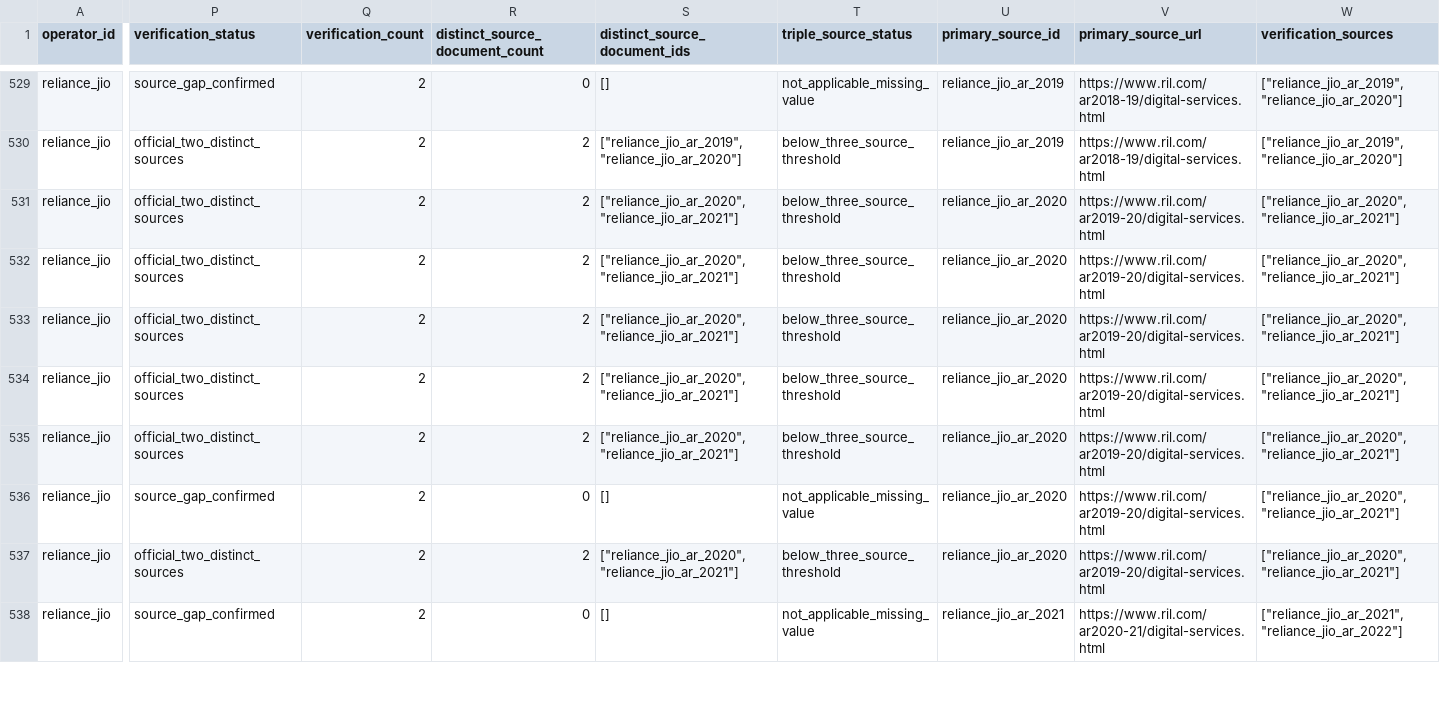
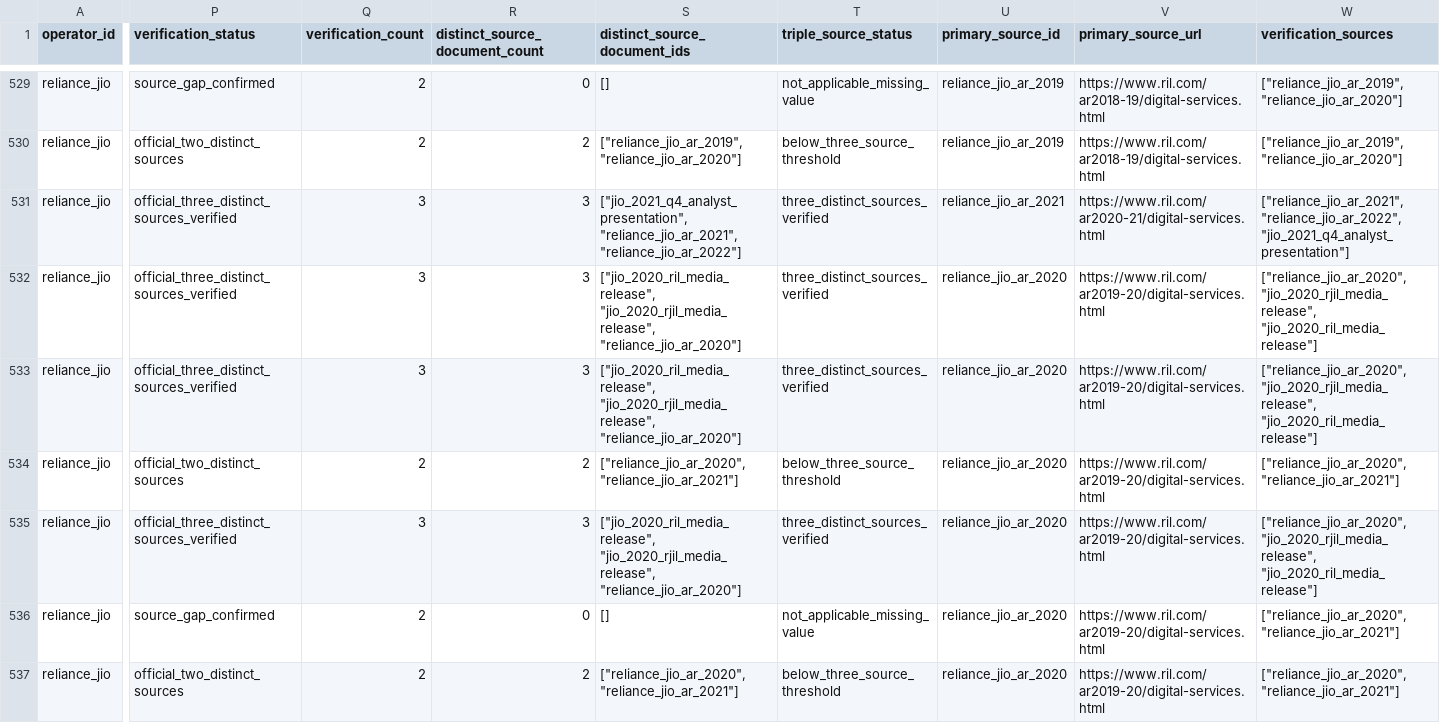
Before and after one commit to AlexLIAOPOLY/cmhk-competitive-intelligence, a CSV file: agent_knowledge/global_top5_operators_2016_2025/annual_metrics.csv, drawn as a sheet; only a part is shown, gaps mark what is left out; the shorter side is filled out with more unchanged rows; the diff covers the shown part only; the diff names each change by its address in the sheet, - before the commit and + after, or states it on an @@ line.

```diff
--- a/agent_knowledge/global_top5_operators_2016_2025/annual_metrics.csv
+++ b/agent_knowledge/global_top5_operators_2016_2025/annual_metrics.csv
-P531:P533 (verification_status): official_two_distinct_sources
+P531:P533 (verification_status): official_three_distinct_sources_verified
-Q531:Q533 (verification_count): 2
+Q531:Q533 (verification_count): 3
-R531:R533 (distinct_source_document_count): 2
+R531:R533 (distinct_source_document_count): 3
-S531 (distinct_source_document_ids): ["reliance_jio_ar_2020", "reliance_jio_ar_2021"]
+S531 (distinct_source_document_ids): ["jio_2021_q4_analyst_presentation", "reliance_jio_ar_2021", "reliance_jio_ar_2022"]
-T531:T533 (triple_source_status): below_three_source_threshold
+T531:T533 (triple_source_status): three_distinct_sources_verified
-U531 (primary_source_id): reliance_jio_ar_2020
+U531 (primary_source_id): reliance_jio_ar_2021
-V531 (primary_source_url): https://www.ril.com/ar2019-20/digital-services.html
+V531 (primary_source_url): https://www.ril.com/ar2020-21/digital-services.html
-W531 (verification_sources): ["reliance_jio_ar_2020", "reliance_jio_ar_2021"]
+W531 (verification_sources): ["reliance_jio_ar_2021", "reliance_jio_ar_2022", "jio_2021_q4_analyst_presentation"]
-S532:S533 (distinct_source_document_ids): ["reliance_jio_ar_2020", "reliance_jio_ar_2021"]
+S532:S533 (distinct_source_document_ids): ["jio_2020_ril_media_release", "jio_2020_rjil_media_release", "reliance_jio_ar_2020"]
-W532:W533 (verification_sources): ["reliance_jio_ar_2020", "reliance_jio_ar_2021"]
+W532:W533 (verification_sources): ["reliance_jio_ar_2020", "jio_2020_rjil_media_release", "jio_2020_ril_media_release"]
-P535 (verification_status): official_two_distinct_sources
+P535 (verification_status): official_three_distinct_sources_verified
-Q535 (verification_count): 2
+Q535 (verification_count): 3
-R535 (distinct_source_document_count): 2
+R535 (distinct_source_document_count): 3
-S535 (distinct_source_document_ids): ["reliance_jio_ar_2020", "reliance_jio_ar_2021"]
+S535 (distinct_source_document_ids): ["jio_2020_ril_media_release", "jio_2020_rjil_media_release", "reliance_jio_ar_2020"]
-T535 (triple_source_status): below_three_source_threshold
+T535 (triple_source_status): three_distinct_sources_verified
-W535 (verification_sources): ["reliance_jio_ar_2020", "reliance_jio_ar_2021"]
+W535 (verification_sources): ["reliance_jio_ar_2020", "jio_2020_rjil_media_release", "jio_2020_ril_media_release"]
```
Also changed, not shown: 10 edited cells elsewhere in this file, agent_knowledge/knowledge_integrity_audits/cross_database_common_disclosure_audit_2026-08-18.csv, 11 other files.
